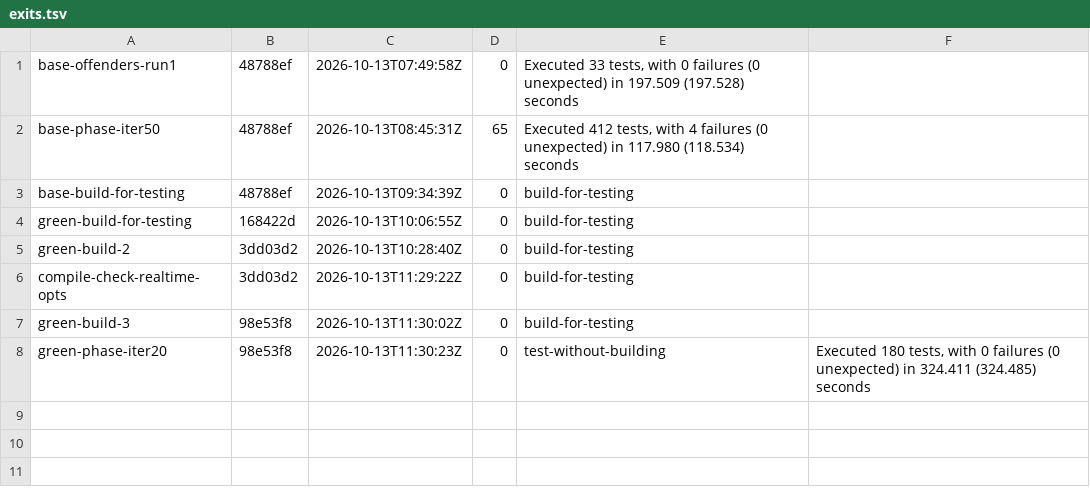
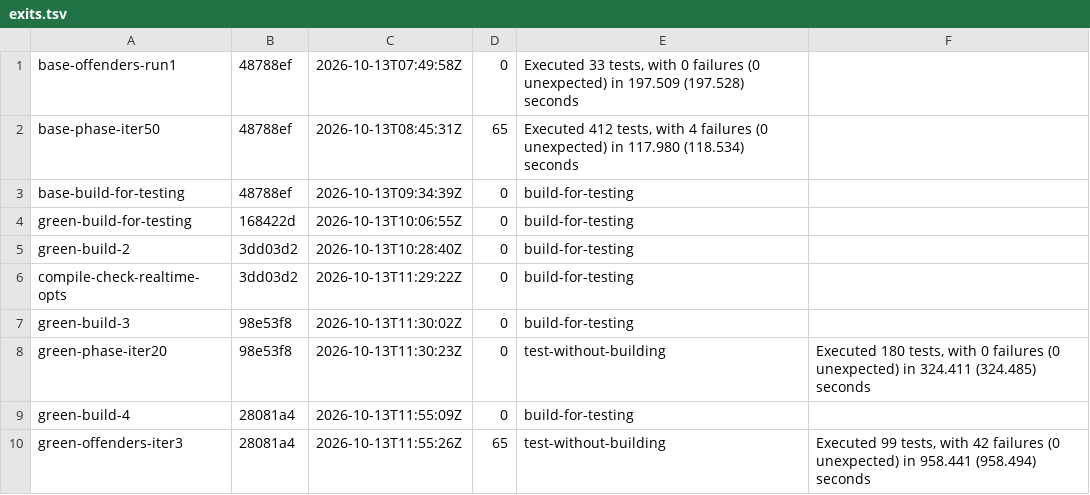
Before and after one commit to jirathip-dev/sendmeter, a TSV file: docs/evidence/issue-1015/exits.tsv, drawn as a sheet; the diff names each change by its address in the sheet, - before the commit and + after, or states it on an @@ line.

Commit message:
#1015 native/tests: Tindeq fresh fixture ids keep the delta page order
green-offenders-iter3 at 28081a4: exit 65, Executed 99 tests, 42 failures —
all 9 TindeqSessionMergeAppTests cases (AccountSwitch 27/27, ForceLock 9/9,
HealthWriteRecovery 27/27, PhaseTransition 27/27 passed). Cause: the fresh
per-test ids introduced in 168422d were random, but every fixture row
carries the same updated_at, so the delta reader orders the page by id and
fails closed (outOfOrderPage) on an unsorted page — sessions and
recordings never loaded (0 != 3). The former literals were ascending
(...11 < ...12 < ...13). The ids stay fresh per test and are now generated
ascending. Assertions unchanged.

Refs #1015

```diff
--- a/docs/evidence/issue-1015/exits.tsv
+++ b/docs/evidence/issue-1015/exits.tsv
+row 9: green-build-4 | 28081a4 | 2026-10-13T11:55:09Z | 0 | build-for-testing
+row 10: green-offenders-iter3 | 28081a4 | 2026-10-13T11:55:26Z | 65 | test-without-building | Executed 99 tests, with 42 failures (0 unexpected) in 958.441 (958.494) seconds
```
Also changed, not shown: 2 other files.
